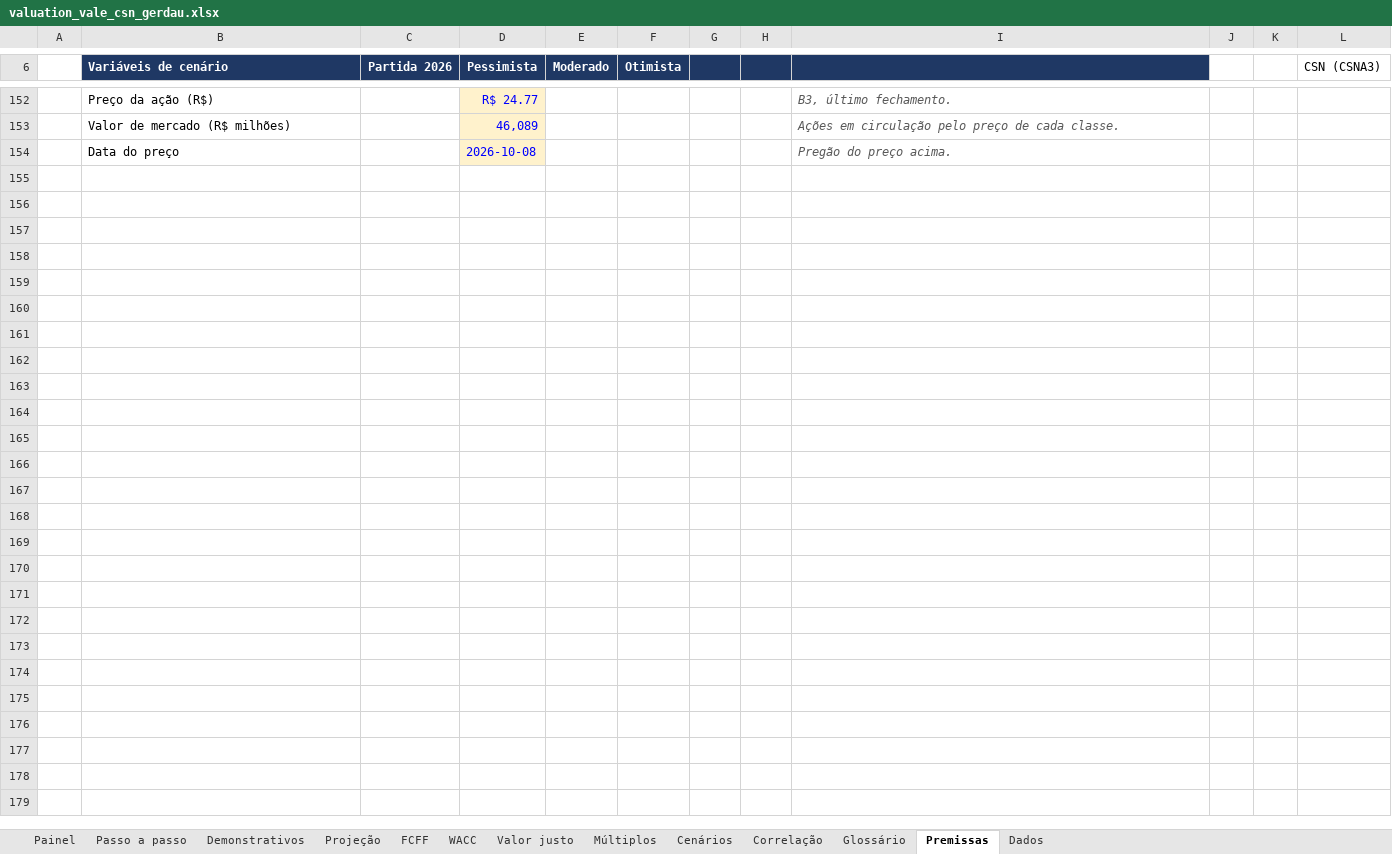
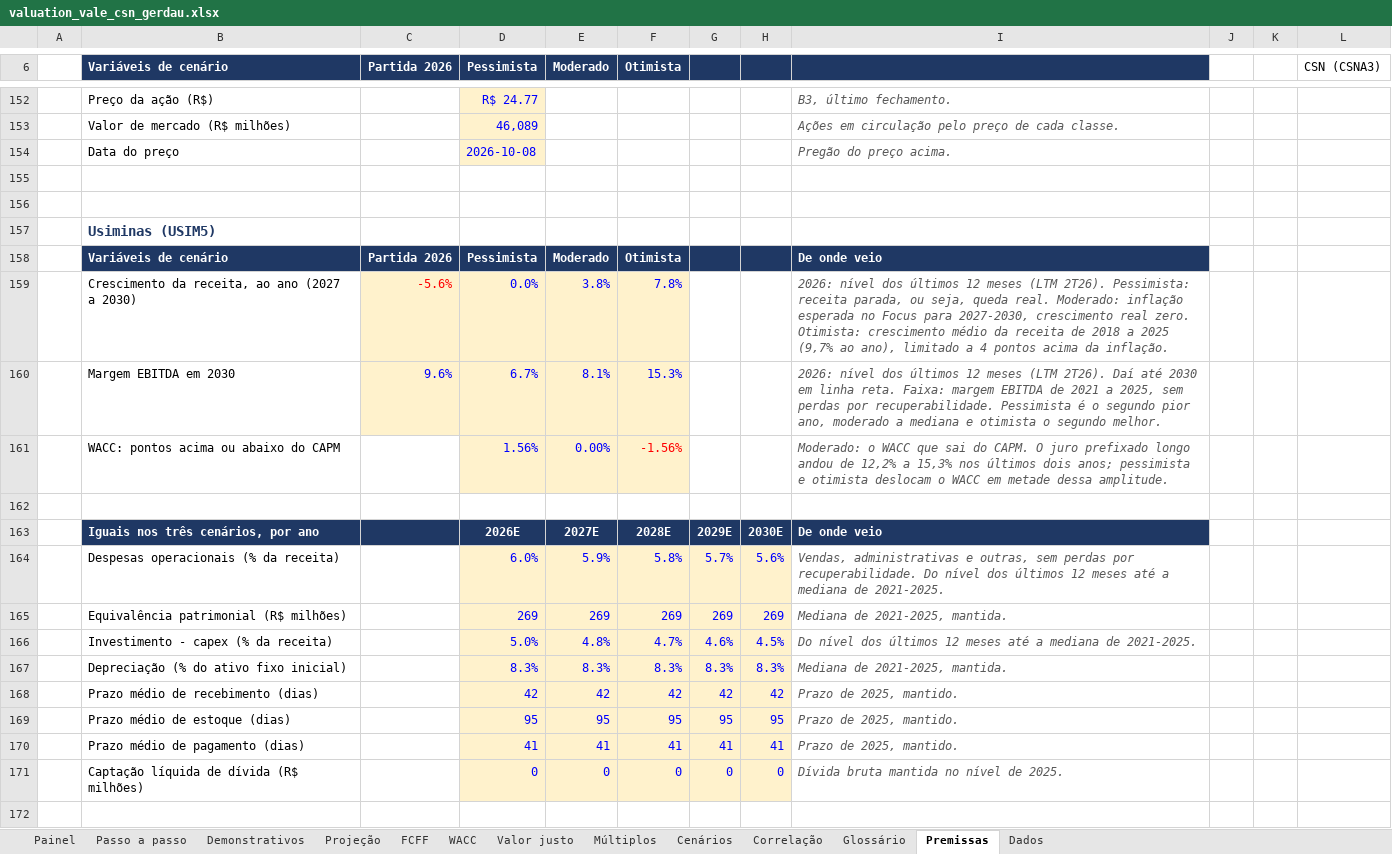
Before and after one commit to timmtimm1/valuation-vale-csn-gerdau, an Excel workbook: saida/valuation_vale_csn_gerdau.xlsx, sheet Premissas, drawn as a sheet; only a part is shown, gaps mark what is left out; the shorter side is filled out with more unchanged rows; values as stored, in another font and other column widths than the file's, no borders; the diff covers the shown part only; the diff names each change by its address in the sheet, - before the commit and + after, or states it on an @@ line.

```diff
--- a/saida/valuation_vale_csn_gerdau.xlsx (sheet Premissas)
+++ b/saida/valuation_vale_csn_gerdau.xlsx (sheet Premissas)
+row 154:  | Data do preço |  | 2026-10-08 |  |  |  |  | Pregão do preço acima.
+row 155: (empty)
+row 156: (empty)
+row 157:  | Usiminas (USIM5)
+row 158:  | Variáveis de cenário | Partida 2026 | Pessimista | Moderado | Otimista |  |  | De onde veio
+row 159:  | Crescimento da receita, ao ano (2027 a 2030) | -5.6% | 0.0% | 3.8% | 7.8% |  |  | 2026: nível dos últimos 12 meses (LTM 2T26). Pessimista: receita parada, ou seja, queda real. Moderado: inflação esperada no Focus para 2027-2030, crescimento real zero. Otimista: crescimento médio da receita de 2018 a 2025 (9,7% ao ano), limitado a 4 pontos acima da inflação.
+row 160:  | Margem EBITDA em 2030 | 9.6% | 6.7% | 8.1% | 15.3% |  |  | 2026: nível dos últimos 12 meses (LTM 2T26). Daí até 2030 em linha reta. Faixa: margem EBITDA de 2021 a 2025, sem perdas por recuperabilidade. Pessimista é o segundo pior ano, moderado a mediana e otimista o segundo melhor.
+row 161:  | WACC: pontos acima ou abaixo do CAPM |  | 1.56% | 0.00% | -1.56% |  |  | Moderado: o WACC que sai do CAPM. O juro prefixado longo andou de 12,2% a 15,3% nos últimos dois anos; pessimista e otimista deslocam o WACC em metade dessa amplitude.
+row 162: (empty)
+row 163:  | Iguais nos três cenários, por ano |  | 2026E | 2027E | 2028E | 2029E | 2030E | De onde veio
+row 164:  | Despesas operacionais (% da receita) |  | 6.0% | 5.9% | 5.8% | 5.7% | 5.6% | Vendas, administrativas e outras, sem perdas por recuperabilidade. Do nível dos últimos 12 meses até a mediana de 2021-2025.
+row 165:  | Equivalência patrimonial (R$ milhões) |  | 269 | 269 | 269 | 269 | 269 | Mediana de 2021-2025, mantida.
+row 166:  | Investimento - capex (% da receita) |  | 5.0% | 4.8% | 4.7% | 4.6% | 4.5% | Do nível dos últimos 12 meses até a mediana de 2021-2025.
+row 167:  | Depreciação (% do ativo fixo inicial) |  | 8.3% | 8.3% | 8.3% | 8.3% | 8.3% | Mediana de 2021-2025, mantida.
+row 168:  | Prazo médio de recebimento (dias) |  | 42 | 42 | 42 | 42 | 42 | Prazo de 2025, mantido.
+row 169:  | Prazo médio de estoque (dias) |  | 95 | 95 | 95 | 95 | 95 | Prazo de 2025, mantido.
+row 170:  | Prazo médio de pagamento (dias) |  | 41 | 41 | 41 | 41 | 41 | Prazo de 2025, mantido.
+row 171:  | Captação líquida de dívida (R$ milhões) |  | 0 | 0 | 0 | 0 | 0 | Dívida bruta mantida no nível de 2025.
+row 172: (empty)
```
Also changed, not shown: 20 added rows, 1 removed row and 5 edited cells elsewhere in this sheet, sheet Dados, sheet Cenários, sheet Múltiplos, sheet Correlação, sheet Demonstrativos, sheet Painel, formulas that keep their value, charts or pictures, 7 other files.
